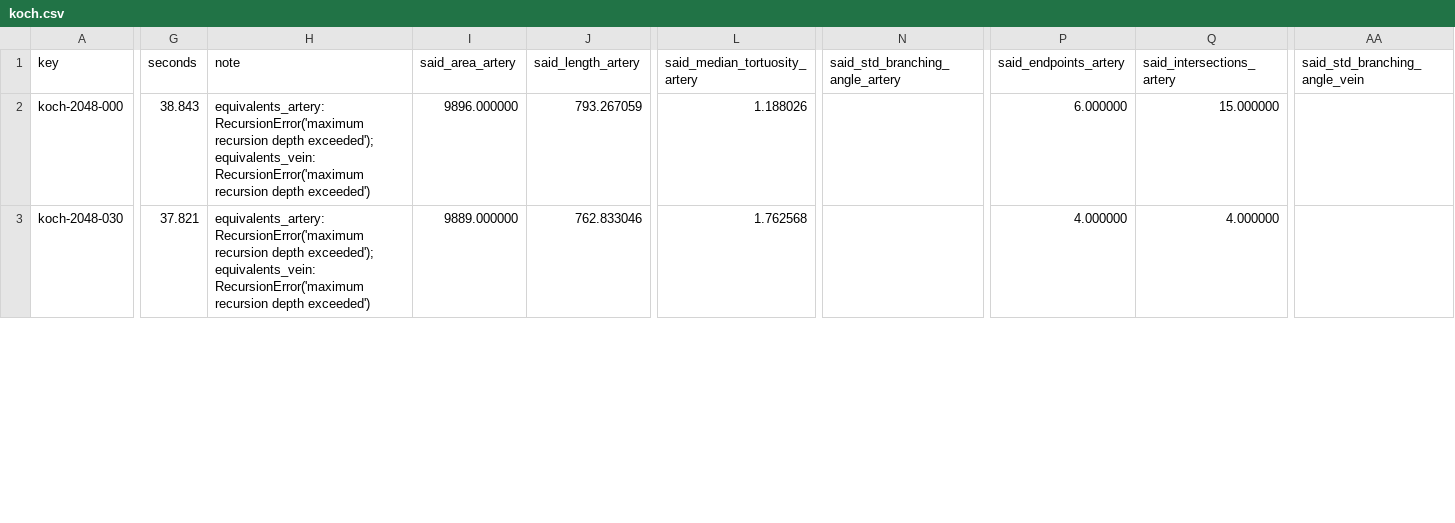
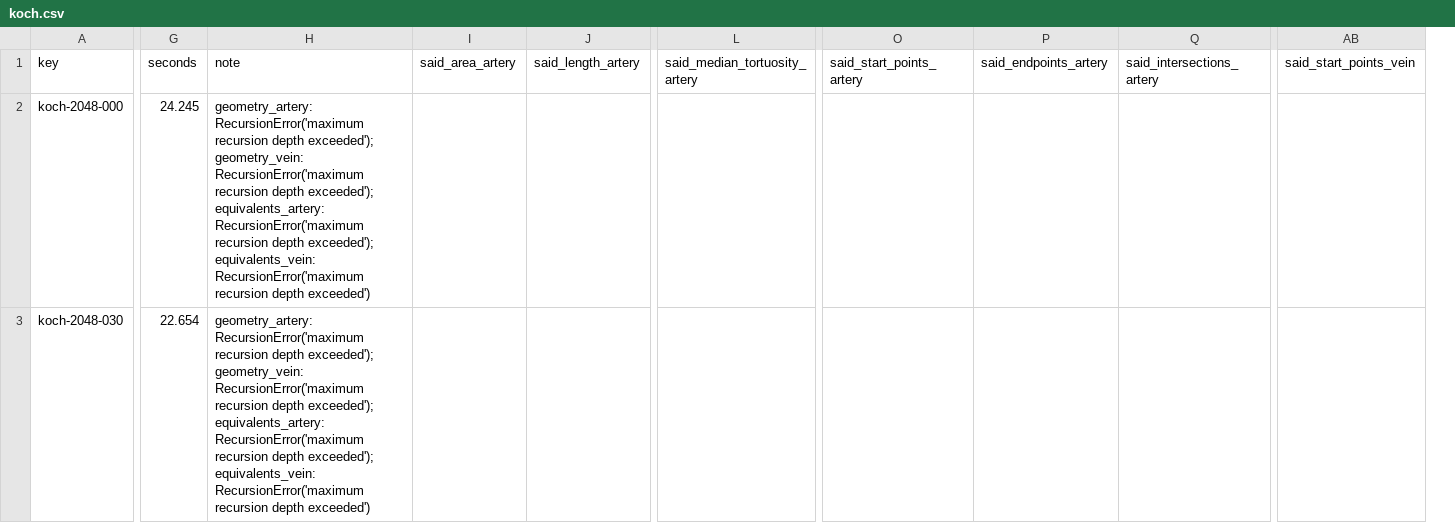
Before and after one commit to staskh/fundus-atlas, a CSV file: results/biomarker-synthetic/pvbm/koch.csv, drawn as a sheet; only a part is shown, gaps mark what is left out; removed rows and columns are numbered as before the commit, all else as after; the diff covers the shown part only; the diff names each change by its address in the sheet, - before the commit and + after, or states it on an @@ line.

Commit message:
Re-measure PVBM, and correct the perimeter transcription before it landed
The perimeter jumped from 1194 to 16284 on the first run, which was my
mistake and not PVBM's. compute_perimeter_ is a length-of-skeleton routine
rather than a perimeter routine: the deprecated wrapper marked the mask's
border with an eight-neighbour Laplacian, skeletonised it, and measured that.
I had handed it the mask. Those four lines are transcribed now and reproduce
the old value to the decimal, with a test pinning them against the class they
replaced — the one place that class may still be imported, since proving an
equivalence is not the same as depending on it.

The switch mostly made PVBM better. Its junction count was the worst number
on the results page, out by 785% and reading 1, 4, 4, 3 across four angles of
a shape that did not change; it is now exact everywhere, 0.0% error and 0.0%
spread. Hart tau1 went from 33% to 8%, and the quantities that move when the
image turns fell from 13 of 32 to 3 — the steadiest of the six.

Three things got worse and all three are honest. Exceptions doubled to 32,
because the replacement walks the tree recursively too and takes the whole
geometry block with it where only the equivalents used to go. Disjoint
returns zeros, having no trunk at the disc to walk from. And the mean and
standard deviation of the branching angle are gone with the code that made
them.

One mapping withdrawn: the replacement calls the end at the disc a start
point, so its endpoints excludes it and a straight vessel reads 1 where the
geometry requires 2. Summing the two columns would answer the catalogued
question by reporting a number PVBM never returned, so both are kept under
its own names instead. That cost no re-measurement, because the mapping is
not fingerprinted.

OCULAR re-measured under force and came back with zero value differences, so
moving PVBM from a pip install to a pinned clone changed nothing it computes.

The new test is test_pvbm_perimeter.py rather than test_pvbm.py: pytest
matches test modules by basename here and tests/biomarkers already has one.

```diff
--- a/results/biomarker-synthetic/pvbm/koch.csv
+++ b/results/biomarker-synthetic/pvbm/koch.csv
-column N (said_std_branching_angle_artery), empty
+column O (said_start_points_artery), empty
-column AA (said_std_branching_angle_vein), empty
+column AB (said_start_points_vein), empty
-G2 (seconds): 38.843
+G2 (seconds): 24.245
-H2:H3 (note): equivalents_artery: RecursionError('maximum…
+H2:H3 (note): geometry_artery: RecursionError('maximum recursion depth exceeded'); geometry_vein: RecursionError('maximum recursion depth exceeded'); equivalents_artery: RecursionError('maximum…
-I2 (said_area_artery): 9896.000000
+I2 (said_area_artery): (empty)
-J2 (said_length_artery): 793.267059
+J2 (said_length_artery): (empty)
-L2 (said_median_tortuosity_artery): 1.188026
+L2 (said_median_tortuosity_artery): (empty)
-P2 (said_endpoints_artery): 6.000000
+P2 (said_endpoints_artery): (empty)
-Q2 (said_intersections_artery): 15.000000
+Q2 (said_intersections_artery): (empty)
-G3 (seconds): 37.821
+G3 (seconds): 22.654
-I3 (said_area_artery): 9889.000000
+I3 (said_area_artery): (empty)
-J3 (said_length_artery): 762.833046
+J3 (said_length_artery): (empty)
-L3 (said_median_tortuosity_artery): 1.762568
+L3 (said_median_tortuosity_artery): (empty)
-P3 (said_endpoints_artery): 4.000000
+P3 (said_endpoints_artery): (empty)
-Q3 (said_intersections_artery): 4.000000
+Q3 (said_intersections_artery): (empty)
```
Also changed, not shown: 36 edited cells elsewhere in this file, results/biomarker-synthetic/pvbm/arc.csv, results/biomarker-synthetic/pvbm/sinusoid.csv, 39 other files.
